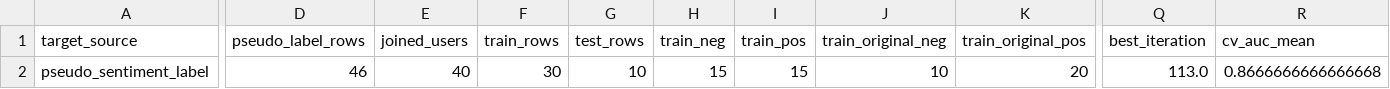
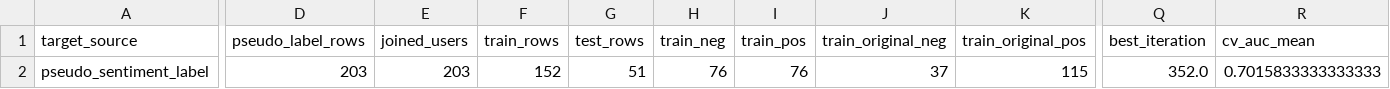
Before and after one commit to arthxoxo/maya-ML-backend, a CSV file: artifacts/xgb/xgb_target_report.csv, drawn as a sheet; only a part is shown, gaps mark what is left out; the diff covers the shown part only; the diff names each change by its address in the sheet, - before the commit and + after, or states it on an @@ line.

```diff
--- a/artifacts/xgb/xgb_target_report.csv
+++ b/artifacts/xgb/xgb_target_report.csv
-D2 (pseudo_label_rows): 46
+D2 (pseudo_label_rows): 203
-E2 (joined_users): 40
+E2 (joined_users): 203
-F2 (train_rows): 30
+F2 (train_rows): 152
-G2 (test_rows): 10
+G2 (test_rows): 51
-H2 (train_neg): 15
+H2 (train_neg): 76
-I2 (train_pos): 15
+I2 (train_pos): 76
-J2 (train_original_neg): 10
+J2 (train_original_neg): 37
-K2 (train_original_pos): 20
+K2 (train_original_pos): 115
-Q2 (best_iteration): 113.0
+Q2 (best_iteration): 352.0
-R2 (cv_auc_mean): 0.8666666666666668
+R2 (cv_auc_mean): 0.7015833333333333
```
Also changed, not shown: 10 edited cells elsewhere in this file, artifacts/embeddings/embedding_dimension_labels.csv, artifacts/sentiment/gru_mood_training_report.csv, 10 other files.
